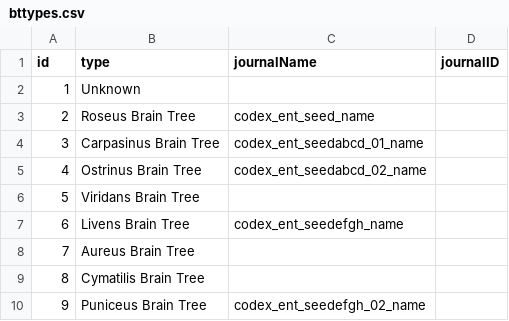
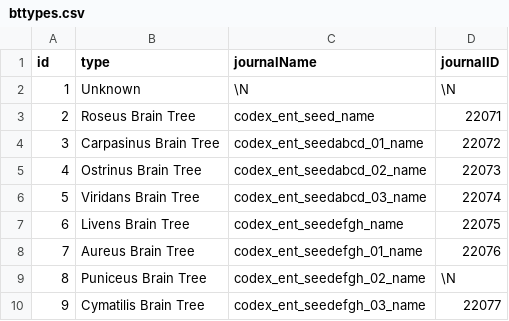
Before and after one commit to canonn-science/CAPIv2-Strapi, a CSV file: seed_files/CSV/coreData/bttypes.csv, drawn as a sheet; the diff names each change by its address in the sheet, - before the commit and + after, or states it on an @@ line.

```diff
--- a/seed_files/CSV/coreData/bttypes.csv
+++ b/seed_files/CSV/coreData/bttypes.csv
-C2 (journalName): (empty)
+C2 (journalName): \N
-D2 (journalID): (empty)
+D2 (journalID): \N
-D3 (journalID): (empty)
+D3 (journalID): 22071
-D4 (journalID): (empty)
+D4 (journalID): 22072
-D5 (journalID): (empty)
+D5 (journalID): 22073
-C6 (journalName): (empty)
+C6 (journalName): codex_ent_seedabcd_03_name
-D6 (journalID): (empty)
+D6 (journalID): 22074
-D7 (journalID): (empty)
+D7 (journalID): 22075
-C8 (journalName): (empty)
+C8 (journalName): codex_ent_seedefgh_01_name
-D8 (journalID): (empty)
+D8 (journalID): 22076
-B9 (type): Cymatilis Brain Tree
+B9 (type): Puniceus Brain Tree
-C9 (journalName): (empty)
+C9 (journalName): codex_ent_seedefgh_02_name
-D9 (journalID): (empty)
+D9 (journalID): \N
-B10 (type): Puniceus Brain Tree
+B10 (type): Cymatilis Brain Tree
-C10 (journalName): codex_ent_seedefgh_02_name
+C10 (journalName): codex_ent_seedefgh_03_name
-D10 (journalID): (empty)
+D10 (journalID): 22077
```
Also changed, not shown: seed_files/CSV/coreData/fgtypes.csv, seed_files/CSV/coreData/fmtypes.csv, 8 other files.
